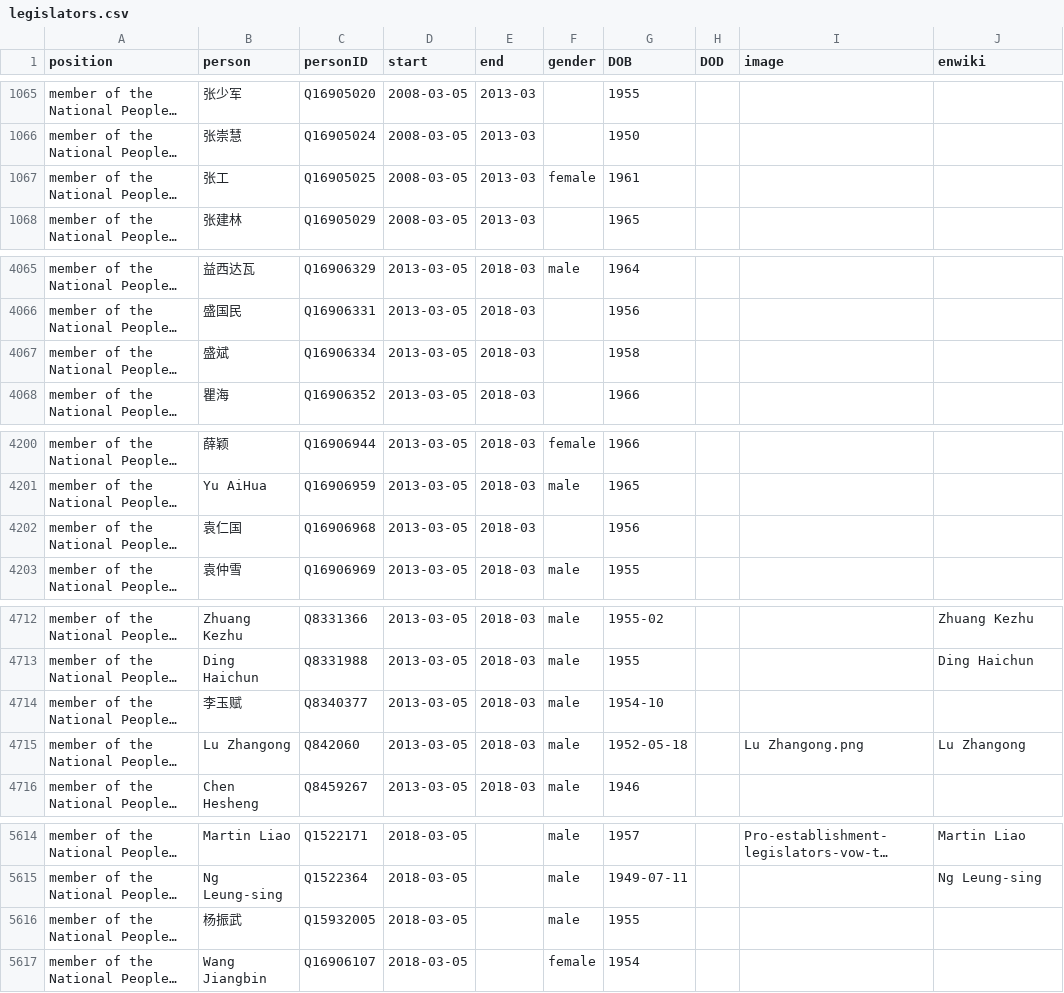
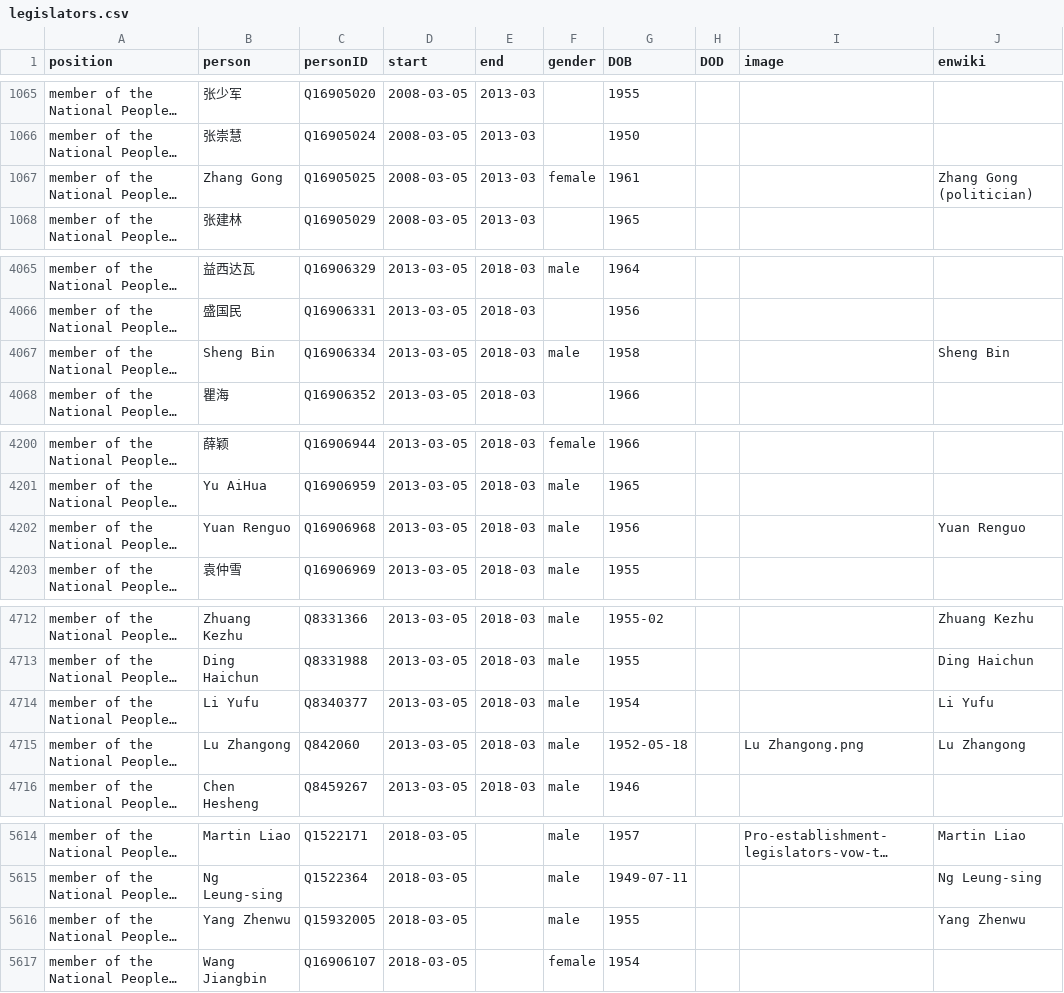
Before and after one commit to every-politician-scrapers/china-ministers, a CSV file: html/legislators.csv, drawn as a sheet; only a part is shown, gaps mark what is left out; long unchanged cells end in …; the diff covers the shown part only; the diff names each change by its address in the sheet, - before the commit and + after, or states it on an @@ line.

Commit message:
PCB update

```diff
--- a/html/legislators.csv
+++ b/html/legislators.csv
-B1067 (person): 张工
+B1067 (person): Zhang Gong
-J1067 (enwiki): (empty)
+J1067 (enwiki): Zhang Gong (politician)
-B4067 (person): 盛斌
+B4067 (person): Sheng Bin
-F4067 (gender): (empty)
+F4067 (gender): male
-J4067 (enwiki): (empty)
+J4067 (enwiki): Sheng Bin
-B4202 (person): 袁仁国
+B4202 (person): Yuan Renguo
-F4202 (gender): (empty)
+F4202 (gender): male
-J4202 (enwiki): (empty)
+J4202 (enwiki): Yuan Renguo
-B4714 (person): 李玉赋
+B4714 (person): Li Yufu
-G4714 (DOB): 1954-10
+G4714 (DOB): 1954
-J4714 (enwiki): (empty)
+J4714 (enwiki): Li Yufu
-B5616 (person): 杨振武
+B5616 (person): Yang Zhenwu
-J5616 (enwiki): (empty)
+J5616 (enwiki): Yang Zhenwu
```
Also changed, not shown: 2 edited cells elsewhere in this file.
